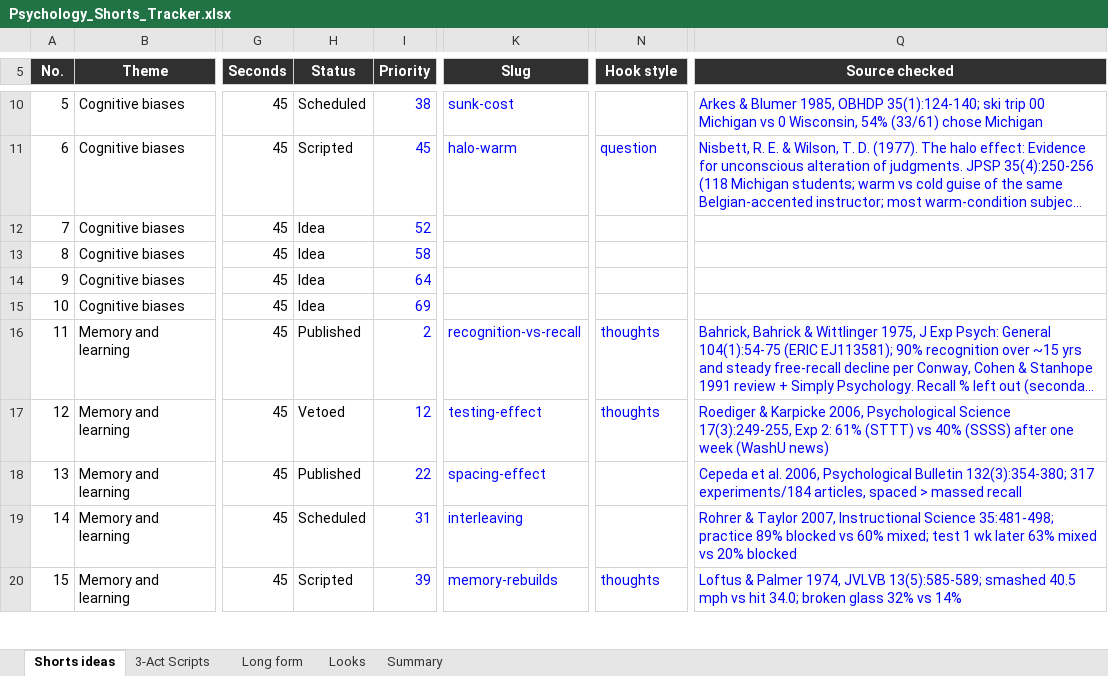
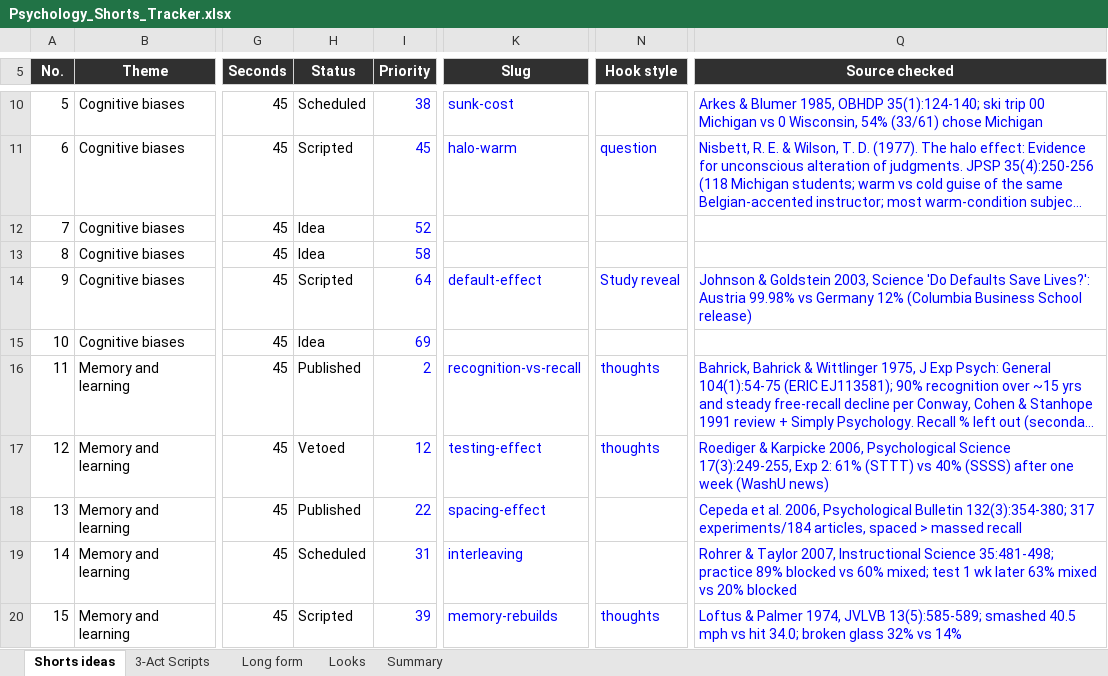
Before and after one commit to SamShark777/motion-as-code, an Excel workbook: shorts/Psychology_Shorts_Tracker.xlsx, sheet Shorts ideas, drawn as a sheet; only a part is shown, gaps mark what is left out; long unchanged cells end in …; values as stored, in another font and other column widths than the file's, no borders; conditional formats and table styles not drawn; the diff covers the shown part only; the diff names each change by its address in the sheet, - before the commit and + after, or states it on an @@ line.

```diff
--- a/shorts/Psychology_Shorts_Tracker.xlsx (sheet Shorts ideas)
+++ b/shorts/Psychology_Shorts_Tracker.xlsx (sheet Shorts ideas)
-H14 (Status): Idea
+H14 (Status): Scripted
-K14 (Slug): (empty)
+K14 (Slug): default-effect
-N14 (Hook style): (empty)
+N14 (Hook style): Study reveal
-Q14 (Source checked): (empty)
+Q14 (Source checked): Johnson & Goldstein 2003, Science 'Do Defaults Save Lives?': Austria 99.98% vs Germany 12% (Columbia Business School release)
```
Also changed, not shown: 34 edited cells elsewhere in this sheet, 16 other files.
